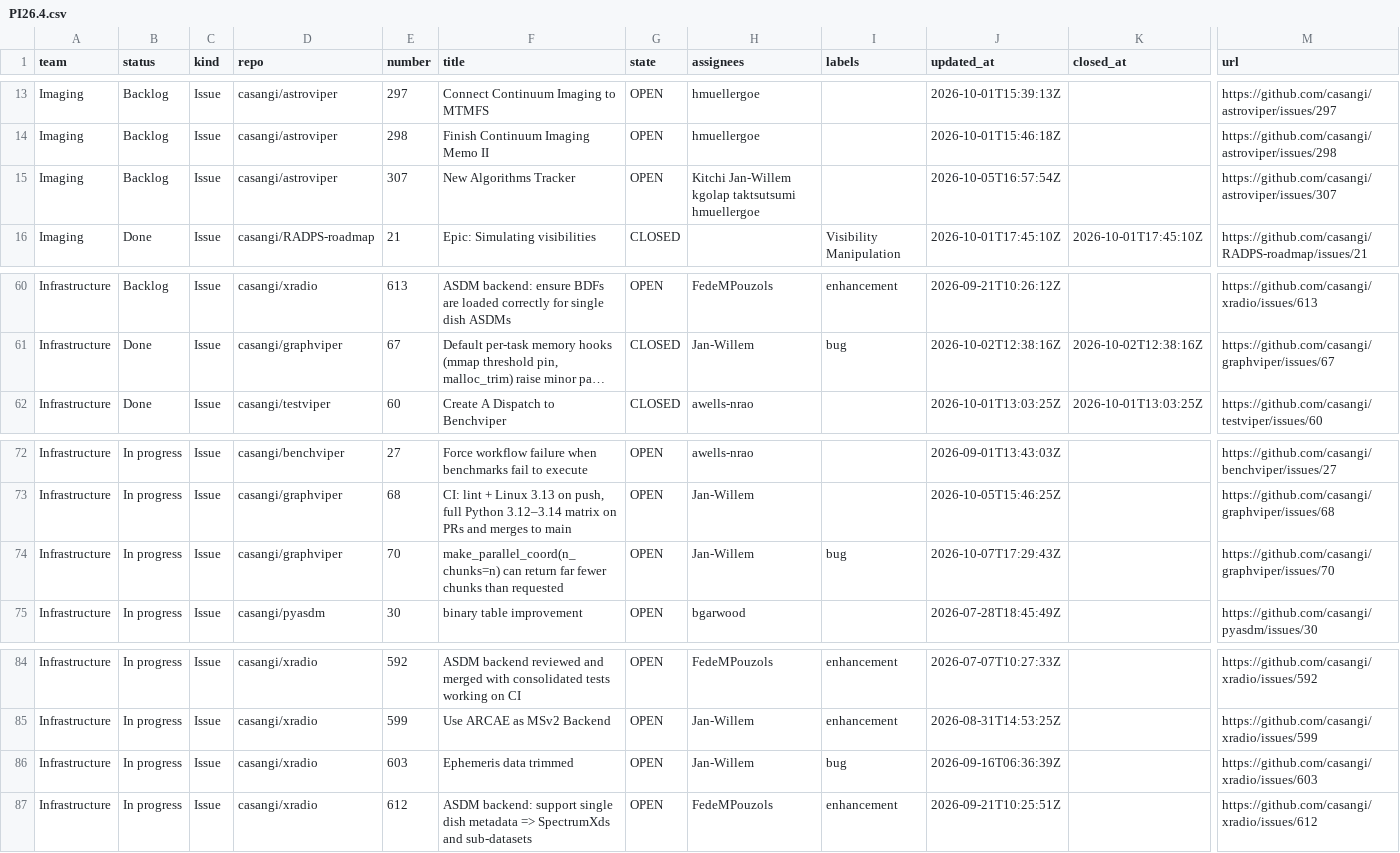
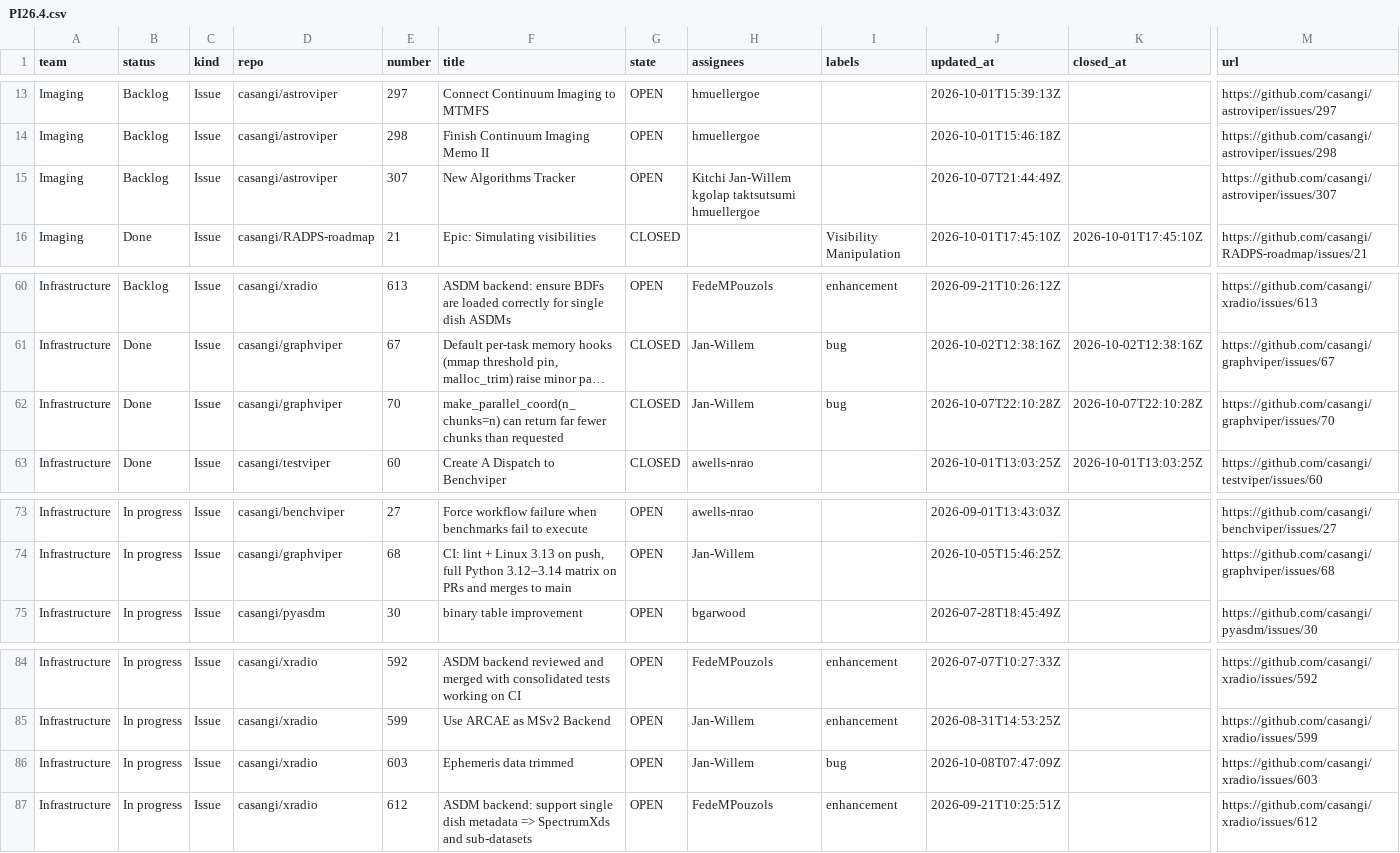
Before and after one commit to casangi/RADPS-roadmap, a CSV file: project33/pi/PI26.4.csv, drawn as a sheet; only a part is shown, gaps mark what is left out; long unchanged cells end in …; removed rows and columns are numbered as before the commit, all else as after; rows hold the shown columns only; the diff names each change by its address in the sheet, - before the commit and + after, or states it on an @@ line.

```diff
--- a/project33/pi/PI26.4.csv
+++ b/project33/pi/PI26.4.csv
-J15 (updated_at): 2026-10-05T16:57:54Z
+J15 (updated_at): 2026-10-07T21:44:49Z
+row 62: Infrastructure | Done | Issue | casangi/graphviper | 70 | make_parallel_coord(n_chunks=n) can return far fewer chunks than requested | CLOSED | Jan-Willem | bug | 2026-10-07T22:10:28Z | 2026-10-07T22:10:28Z | https://github.com/casangi/graphviper/issues/70
-row 74: Infrastructure | In progress | Issue | casangi/graphviper | 70 | make_parallel_coord(n_chunks=n) can return far fewer chunks than requested | OPEN | Jan-Willem | bug | 2026-10-07T17:29:43Z |  | https://github.com/casangi/graphviper/issues/70
-J86 (updated_at): 2026-09-16T06:36:39Z
+J86 (updated_at): 2026-10-08T07:47:09Z
```
Also changed, not shown: project33/changes-log.csv, project33/pi/PI-4-26.3.csv, 3 other files.
